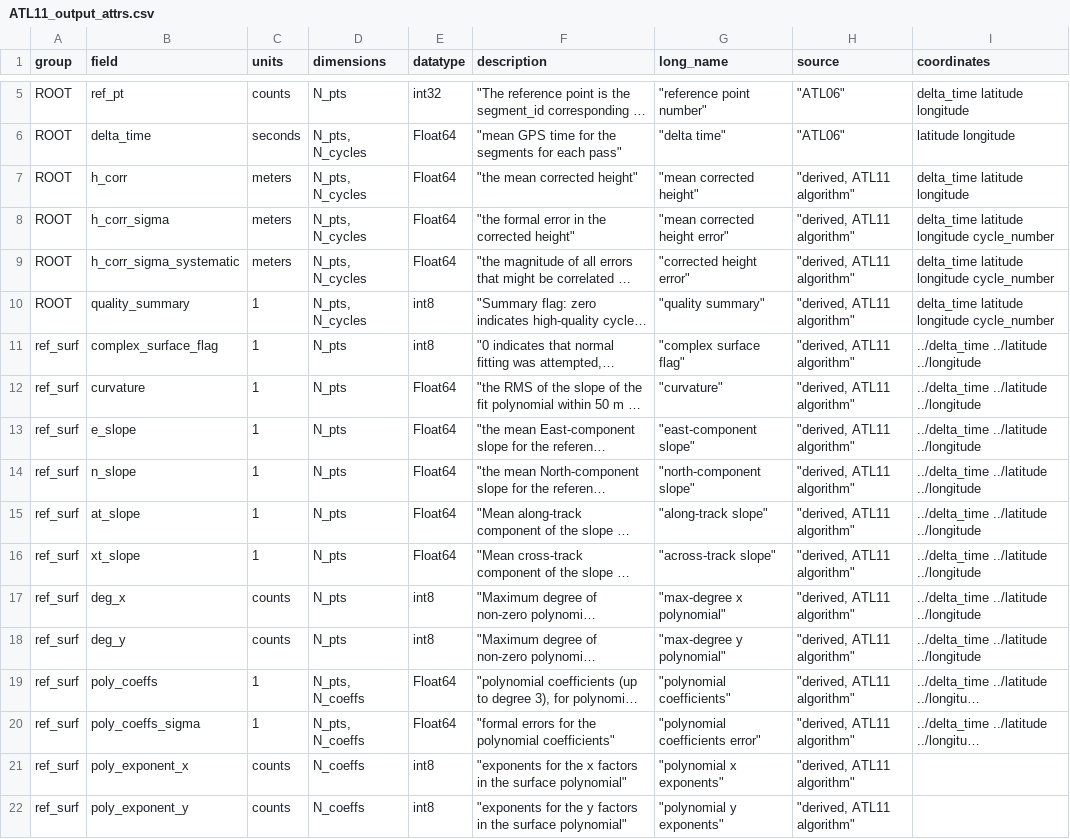
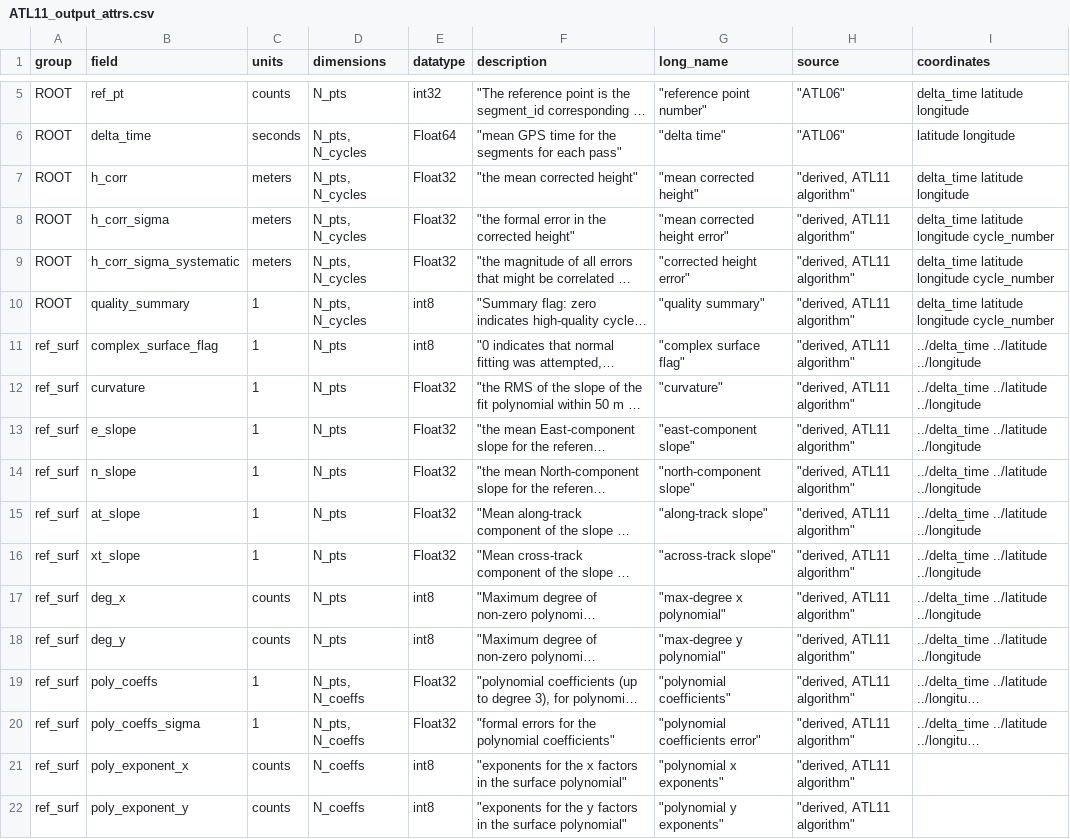
Before and after one commit to suzanne64/ATL11, a CSV file: ATL11_output_attrs.csv, drawn as a sheet; only a part is shown, gaps mark what is left out; long unchanged cells end in …; the diff covers the shown part only; the diff names each change by its address in the sheet, - before the commit and + after, or states it on an @@ line.

Commit message:
change most floats to 32

```diff
--- a/ATL11_output_attrs.csv
+++ b/ATL11_output_attrs.csv
-E7:E9 (datatype): Float64
+E7:E9 (datatype): Float32
-E12:E16 (datatype): Float64
+E12:E16 (datatype): Float32
-E19:E20 (datatype): Float64
+E19:E20 (datatype): Float32
```
Also changed, not shown: 22 edited cells elsewhere in this file.
